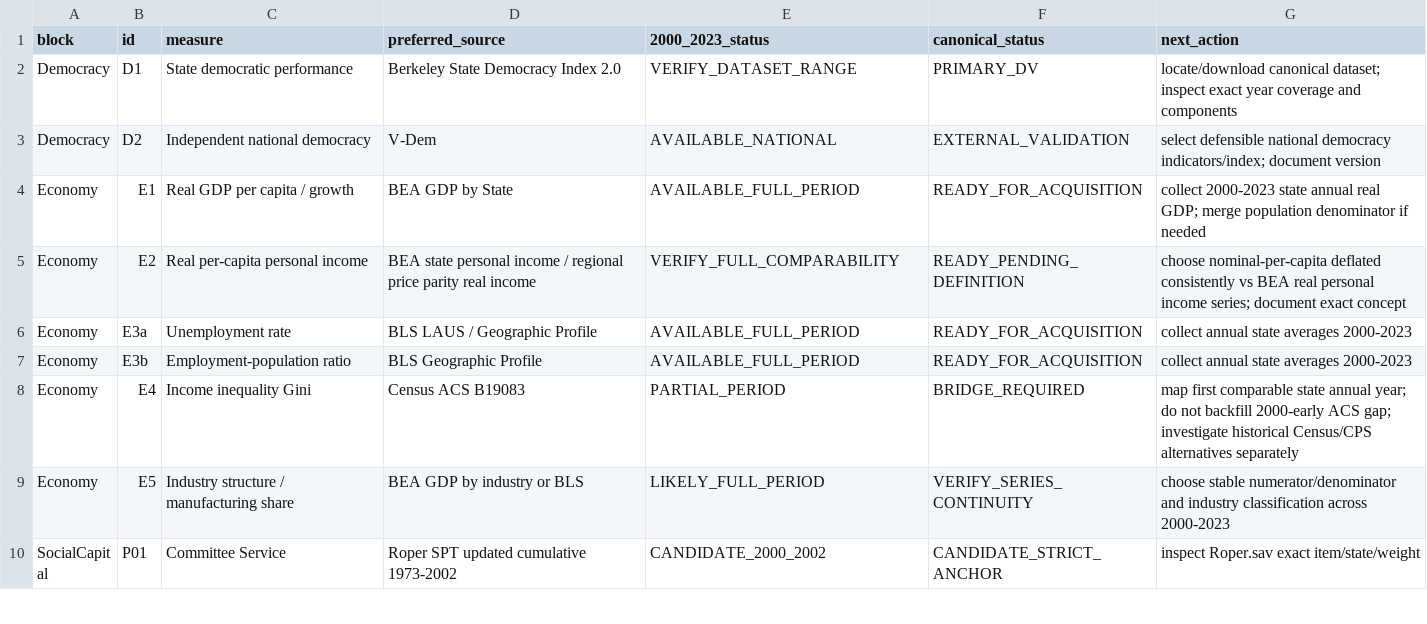
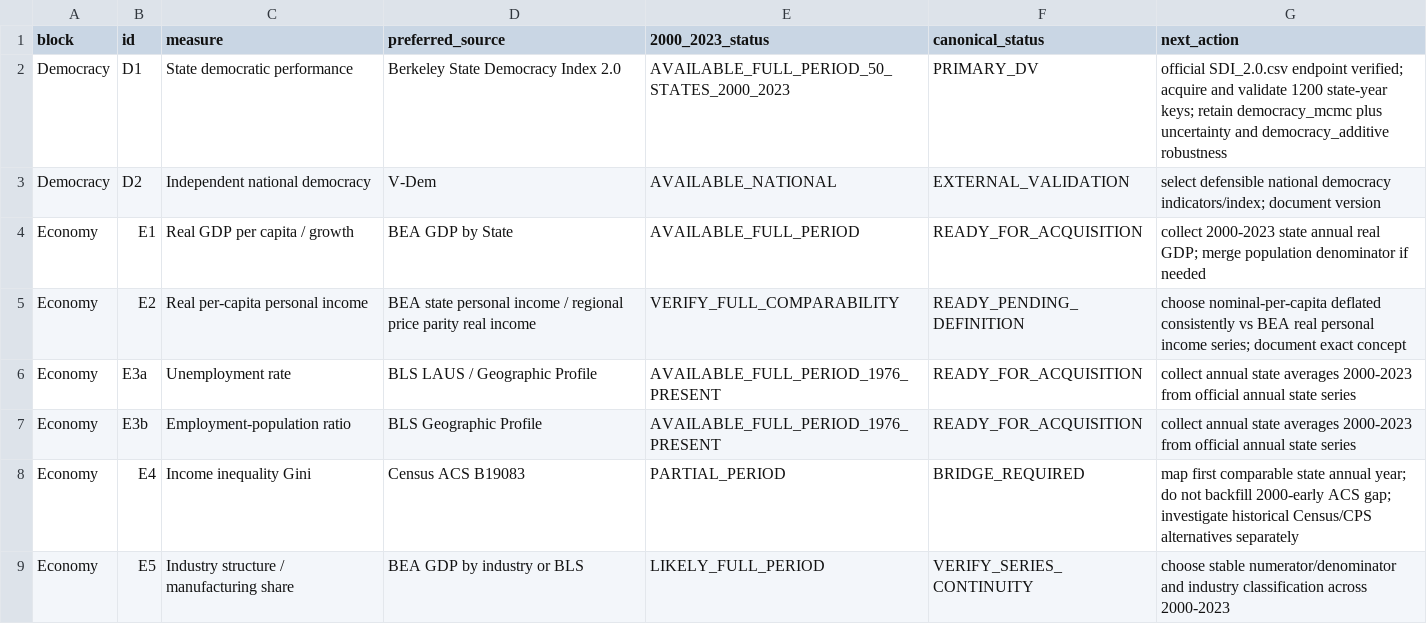
Before and after one commit to signalpol/Putnam-US-Democracy, a CSV file: 01_Variable_Registry/Canonical_Data_Coverage_and_Acquisition_Priority_v1_0.csv, drawn as a sheet; only a part is shown; the shorter side is filled out with more unchanged rows.

Commit message:
Verify full SDI 2.0 and BLS E3 coverage

```diff
--- a/01_Variable_Registry/Canonical_Data_Coverage_and_Acquisition_Priority_v1_0.csv
+++ b/01_Variable_Registry/Canonical_Data_Coverage_and_Acquisition_Priority_v1_0.csv
@@ -1,3 +1,3 @@
 block,id,measure,preferred_source,2000_2023_status,canonical_status,next_action
-Democracy,D1,State democratic performance,Berkeley State Democracy Index 2.0,VERIFY_DATASET_RANGE,PRIMARY_DV,"locate/download canonical dataset; inspect exact year coverage and components"
+Democracy,D1,State democratic performance,Berkeley State Democracy Index 2.0,AVAILABLE_FULL_PERIOD_50_STATES_2000_2023,PRIMARY_DV,"official SDI_2.0.csv endpoint verified; acquire and validate 1200 state-year keys; retain democracy_mcmc plus uncertainty and democracy_additive robustness"
 Democracy,D2,Independent national democracy,V-Dem,AVAILABLE_NATIONAL,EXTERNAL_VALIDATION,"select defensible national democracy indicators/index; document version"
@@ -5,4 +5,4 @@ Economy,E1,Real GDP per capita / growth,BEA GDP by State,AVAILABLE_FULL_PERIOD,R
 Economy,E2,Real per-capita personal income,BEA state personal income / regional price parity real income,VERIFY_FULL_COMPARABILITY,READY_PENDING_DEFINITION,"choose nominal-per-capita deflated consistently vs BEA real personal income series; document exact concept"
-Economy,E3a,Unemployment rate,BLS LAUS / Geographic Profile,AVAILABLE_FULL_PERIOD,READY_FOR_ACQUISITION,"collect annual state averages 2000-2023"
-Economy,E3b,Employment-population ratio,BLS Geographic Profile,AVAILABLE_FULL_PERIOD,READY_FOR_ACQUISITION,"collect annual state averages 2000-2023"
+Economy,E3a,Unemployment rate,BLS LAUS / Geographic Profile,AVAILABLE_FULL_PERIOD_1976_PRESENT,READY_FOR_ACQUISITION,"collect annual state averages 2000-2023 from official annual state series"
+Economy,E3b,Employment-population ratio,BLS Geographic Profile,AVAILABLE_FULL_PERIOD_1976_PRESENT,READY_FOR_ACQUISITION,"collect annual state averages 2000-2023 from official annual state series"
 Economy,E4,Income inequality Gini,Census ACS B19083,PARTIAL_PERIOD,BRIDGE_REQUIRED,"map first comparable state annual year; do not backfill 2000-early ACS gap; investigate historical Census/CPS alternatives separately"
```
